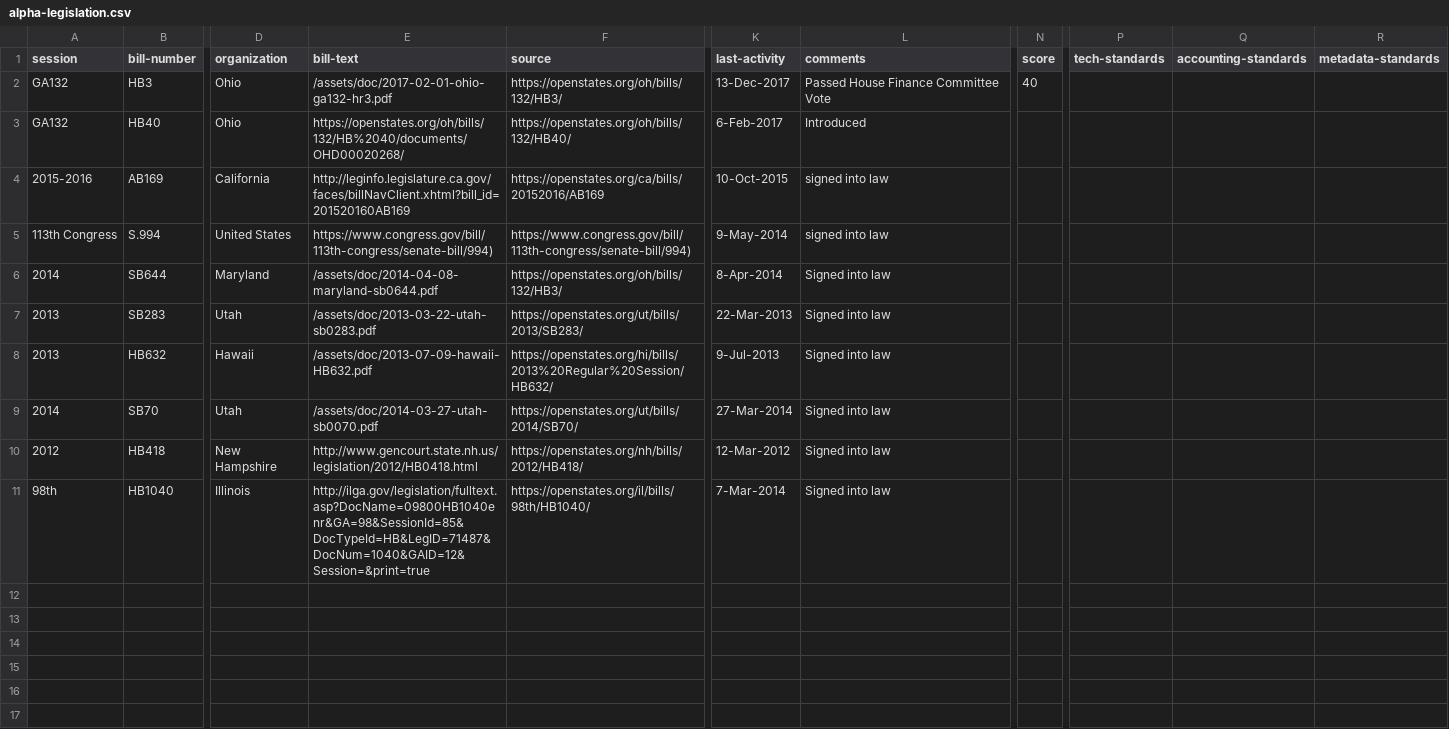
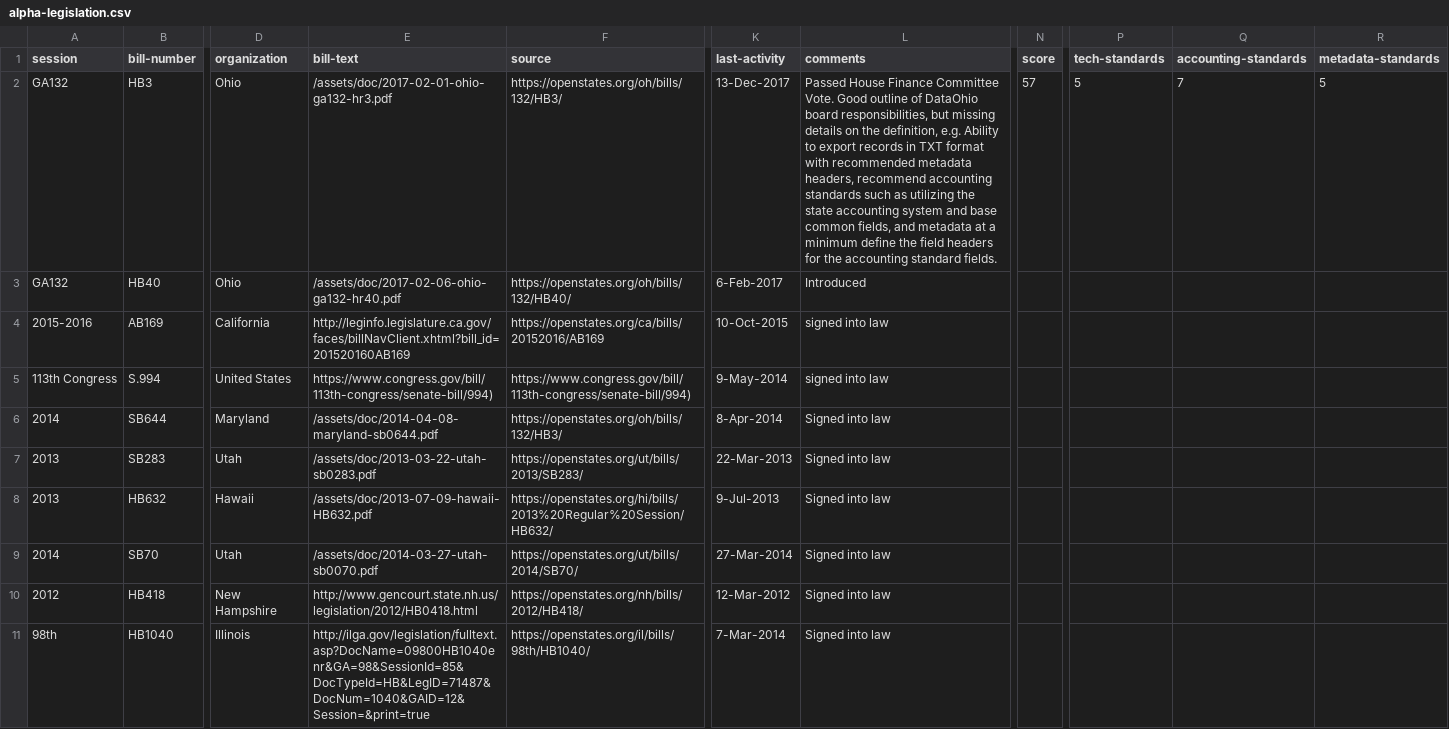
Before and after one commit to opendatainitiative/opendatainitiative.github.io, a CSV file: _data/alpha-legislation.csv, drawn as a sheet; only a part is shown, gaps mark what is left out; the diff names each change by its address in the sheet, - before the commit and + after, or states it on an @@ line.

Commit message:
updated with https://github.com/opendatainitiative/opendatalegislation/issues/8 changes

```diff
--- a/_data/alpha-legislation.csv
+++ b/_data/alpha-legislation.csv
-L2 (comments): …Finance Committee Vote
+L2 (comments): …Finance Committee Vote. Good outline of DataOhio board responsibilities, but missing details on the definition, e.g. Ability to export records in TXT format with recommended metadata headers, recommend accounting standards such as utilizing the state accounting system and base common fields, and metadata at a minimum define the field headers for the accounting standard fields.
-N2 (score): 40
+N2 (score): 57
-P2 (tech-standards): (empty)
+P2 (tech-standards): 5
-Q2 (accounting-standards): (empty)
+Q2 (accounting-standards): 7
-R2 (metadata-standards): (empty)
+R2 (metadata-standards): 5
-E3 (bill-text): https://openstates.org/oh/bills/132/HB%2040/documents/OHD00020268/
+E3 (bill-text): /assets/doc/2017-02-06-ohio-ga132-hr40.pdf
```
